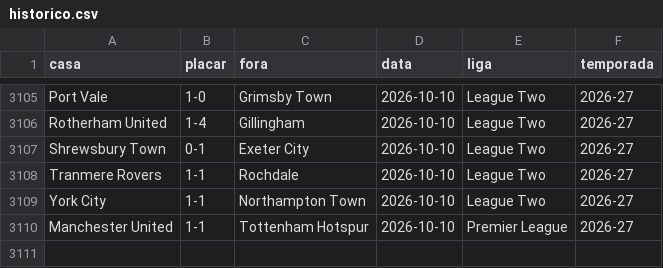
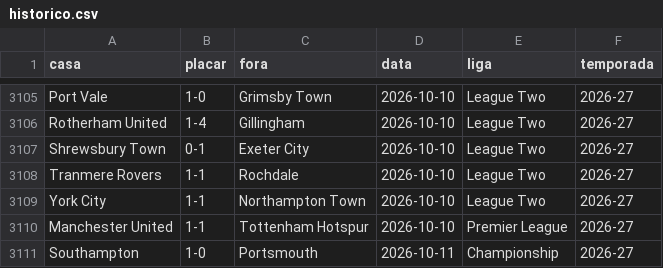
Before and after one commit to AlexTorres10/bbi-placares, a CSV file: data/historico.csv, drawn as a sheet; only a part is shown, gaps mark what is left out.

Commit message:
Placar — Southampton 1-0 Portsmouth (2026-10-11)

```diff
--- a/data/historico.csv
+++ b/data/historico.csv
@@ -3110 +3110,2 @@ York City,1-1,Northampton Town,2026-10-10,League Two,2026-27
 Manchester United,1-1,Tottenham Hotspur,2026-10-10,Premier League,2026-27
+Southampton,1-0,Portsmouth,2026-10-11,Championship,2026-27
```
Also changed, not shown: data/posicoes.csv, 1 other file.
